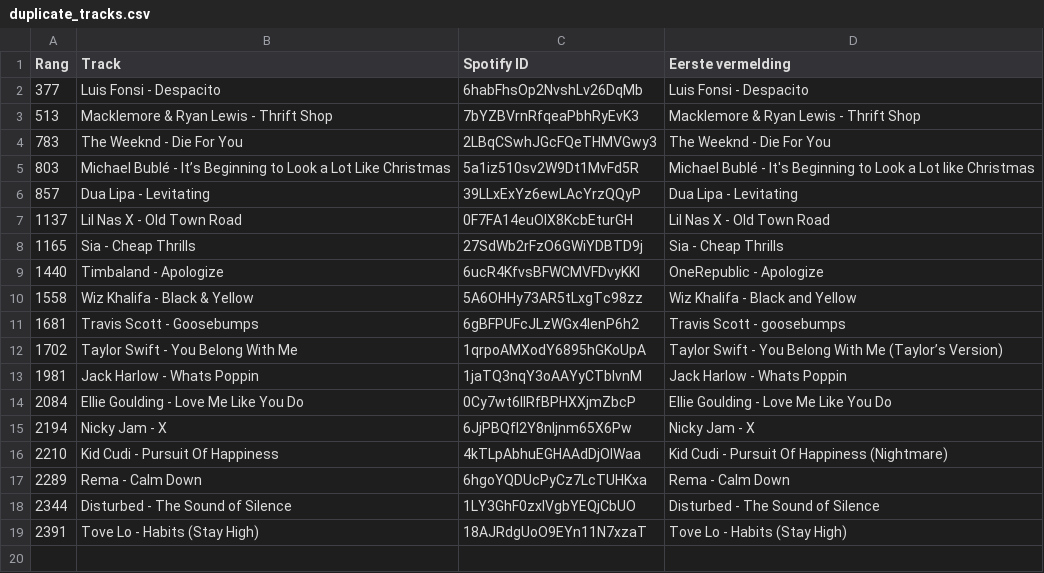
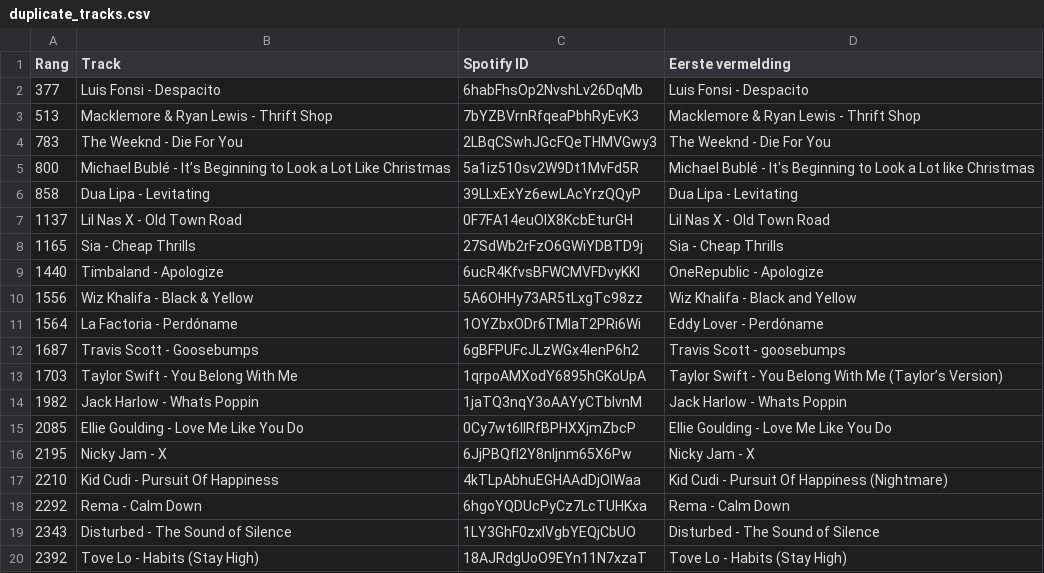
Before and after one commit to seppegoossens99-eng/spotify-top-2500-weekly, a CSV file: duplicate_tracks.csv, drawn as a sheet.

```diff
--- a/duplicate_tracks.csv
+++ b/duplicate_tracks.csv
@@ -4,4 +4,4 @@
 783,The Weeknd - Die For You,2LBqCSwhJGcFQeTHMVGwy3,The Weeknd - Die For You
-803,Michael Bublé - It’s Beginning to Look a Lot Like Christmas,5a1iz510sv2W9Dt1MvFd5R,Michael Bublé - It's Beginning to Look a Lot like Christmas
-857,Dua Lipa - Levitating,39LLxExYz6ewLAcYrzQQyP,Dua Lipa - Levitating
+800,Michael Bublé - It’s Beginning to Look a Lot Like Christmas,5a1iz510sv2W9Dt1MvFd5R,Michael Bublé - It's Beginning to Look a Lot like Christmas
+858,Dua Lipa - Levitating,39LLxExYz6ewLAcYrzQQyP,Dua Lipa - Levitating
 1137,Lil Nas X - Old Town Road,0F7FA14euOIX8KcbEturGH,Lil Nas X - Old Town Road
@@ -9,11 +9,12 @@
 1440,Timbaland - Apologize,6ucR4KfvsBFWCMVFDvyKKl,OneRepublic - Apologize
-1558,Wiz Khalifa - Black & Yellow,5A6OHHy73AR5tLxgTc98zz,Wiz Khalifa - Black and Yellow
-1681,Travis Scott - Goosebumps,6gBFPUFcJLzWGx4lenP6h2,Travis Scott - goosebumps
-1702,Taylor Swift - You Belong With Me,1qrpoAMXodY6895hGKoUpA,Taylor Swift - You Belong With Me (Taylor’s Version)
-1981,Jack Harlow - Whats Poppin,1jaTQ3nqY3oAAYyCTbIvnM,Jack Harlow - Whats Poppin
-2084,Ellie Goulding - Love Me Like You Do,0Cy7wt6IlRfBPHXXjmZbcP,Ellie Goulding - Love Me Like You Do
-2194,Nicky Jam - X,6JjPBQfI2Y8nIjnm65X6Pw,Nicky Jam - X
+1556,Wiz Khalifa - Black & Yellow,5A6OHHy73AR5tLxgTc98zz,Wiz Khalifa - Black and Yellow
+1564,La Factoria - Perdóname,1OYZbxODr6TMlaT2PRi6Wi,Eddy Lover - Perdóname
+1687,Travis Scott - Goosebumps,6gBFPUFcJLzWGx4lenP6h2,Travis Scott - goosebumps
+1703,Taylor Swift - You Belong With Me,1qrpoAMXodY6895hGKoUpA,Taylor Swift - You Belong With Me (Taylor’s Version)
+1982,Jack Harlow - Whats Poppin,1jaTQ3nqY3oAAYyCTbIvnM,Jack Harlow - Whats Poppin
+2085,Ellie Goulding - Love Me Like You Do,0Cy7wt6IlRfBPHXXjmZbcP,Ellie Goulding - Love Me Like You Do
+2195,Nicky Jam - X,6JjPBQfI2Y8nIjnm65X6Pw,Nicky Jam - X
 2210,Kid Cudi - Pursuit Of Happiness,4kTLpAbhuEGHAAdDjOIWaa,Kid Cudi - Pursuit Of Happiness (Nightmare)
-2289,Rema - Calm Down,6hgoYQDUcPyCz7LcTUHKxa,Rema - Calm Down
-2344,Disturbed - The Sound of Silence,1LY3GhF0zxIVgbYEQjCbUO,Disturbed - The Sound of Silence
-2391,Tove Lo - Habits (Stay High),18AJRdgUoO9EYn11N7xzaT,Tove Lo - Habits (Stay High)
+2292,Rema - Calm Down,6hgoYQDUcPyCz7LcTUHKxa,Rema - Calm Down
+2343,Disturbed - The Sound of Silence,1LY3GhF0zxIVgbYEQjCbUO,Disturbed - The Sound of Silence
+2392,Tove Lo - Habits (Stay High),18AJRdgUoO9EYn11N7xzaT,Tove Lo - Habits (Stay High)
```
Also changed, not shown: not_found.csv, songs.csv, 1 other file.
